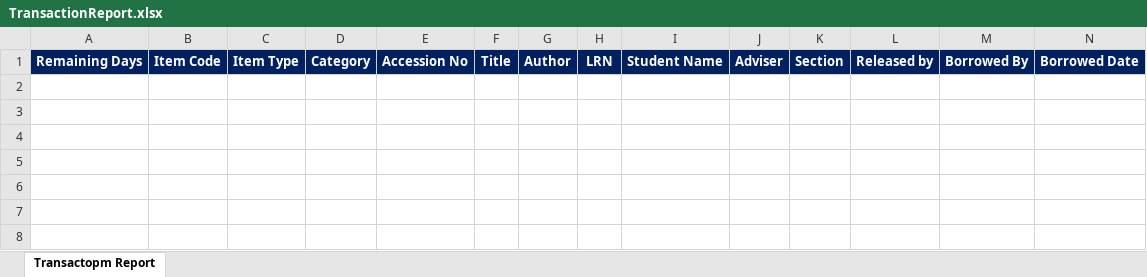
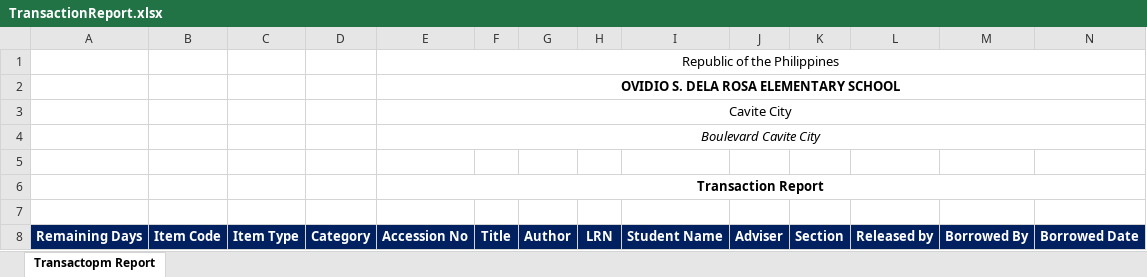
Before and after one commit to Azzaiel/LibrarySystem, an Excel workbook: templates/TransactionReport.xlsx, sheet Transactopm Report, drawn as a sheet; only a part is shown; values as stored, in another font and other column widths than the file's, no borders; charts and pictures not drawn; rows hold the shown columns only; the diff names each change by its address in the sheet, - before the commit and + after, or states it on an @@ line.

Commit message:
Transaction Report

```diff
--- a/templates/TransactionReport.xlsx (sheet Transactopm Report)
+++ b/templates/TransactionReport.xlsx (sheet Transactopm Report)
+row 1:  |  |  |  | Republic of the Philippines
+row 2:  |  |  |  | OVIDIO S. DELA ROSA ELEMENTARY SCHOOL
+row 3:  |  |  |  | Cavite City
+row 4:  |  |  |  | Boulevard Cavite City
+row 5: (empty)
+row 6:  |  |  |  | Transaction Report
+row 7: (empty)
```
Also changed, not shown: charts or pictures, 1 other file.
